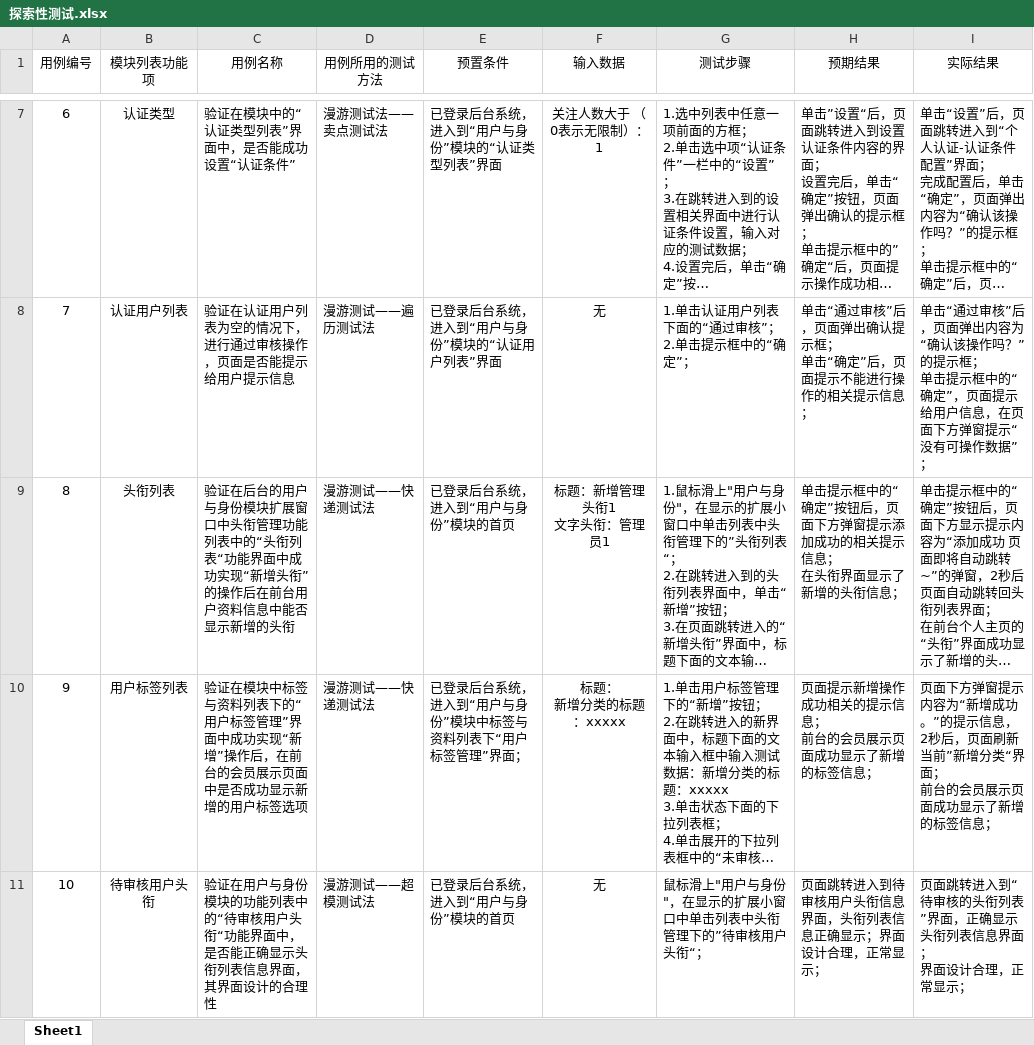
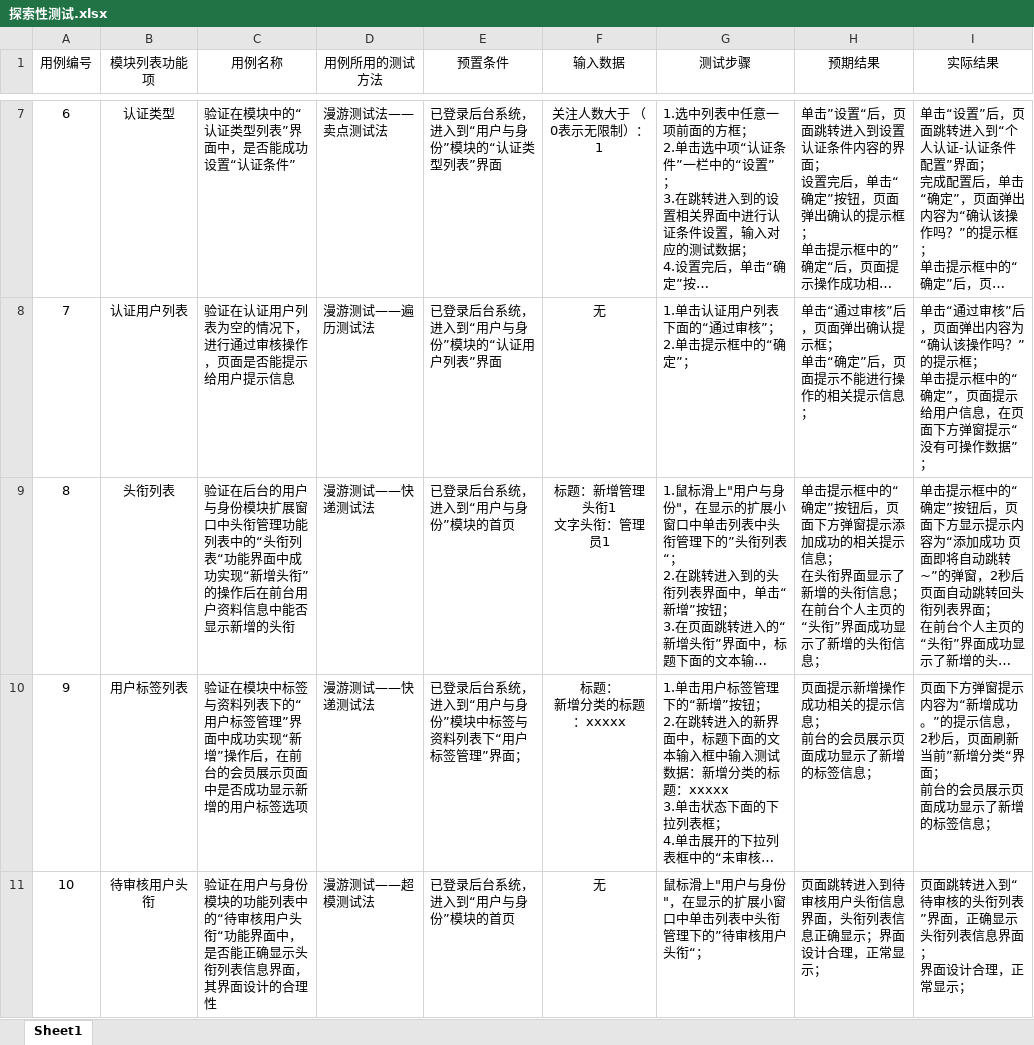
Before and after one commit to WuGuangHui1/easyProject, an Excel workbook: project/杜鑫宇/测试用例Excel表格/探索性测试.xlsx, sheet Sheet1, drawn as a sheet; only a part is shown, gaps mark what is left out; long unchanged cells end in …; values as stored, in another font and other column widths than the file's, no borders; ↵ is a line break in a cell; the diff covers the shown part only; the diff names each change by its address in the sheet, - before the commit and + after, or states it on an @@ line.

```diff
--- a/project/杜鑫宇/测试用例Excel表格/探索性测试.xlsx (sheet Sheet1)
+++ b/project/杜鑫宇/测试用例Excel表格/探索性测试.xlsx (sheet Sheet1)
-H9 (预期结果): …衔信息；
+H9 (预期结果): …衔信息； ↵ 在前台个人主页的“头衔”界面成功显示了新增的头衔信息；
```
Also changed, not shown: 16 edited cells elsewhere in this sheet.
